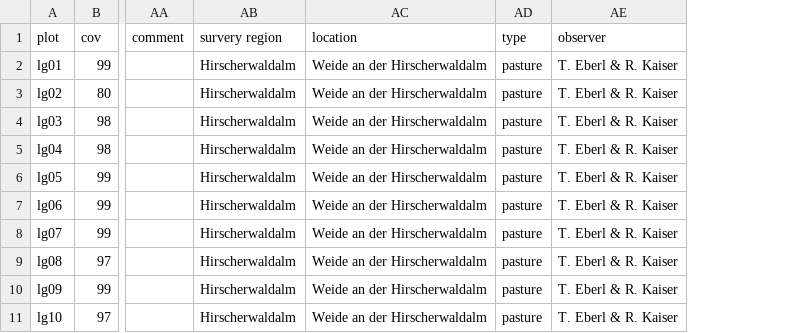
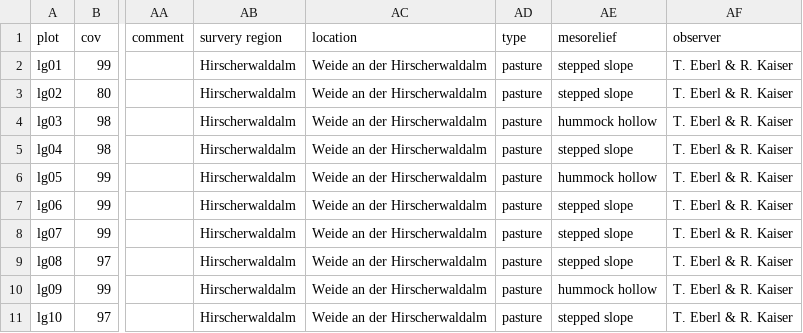
Before and after one commit to kardinal-eros/vegsoup-data, a CSV file: leogang dta/sites wide.csv, drawn as a sheet; only a part is shown, gaps mark what is left out; the diff names each change by its address in the sheet, - before the commit and + after, or states it on an @@ line.

```diff
--- a/leogang dta/sites wide.csv
+++ b/leogang dta/sites wide.csv
+column AE (mesorelief), rows 2-11: stepped slope | stepped slope | hummock hollow | stepped slope | hummock hollow | stepped slope | stepped slope | stepped slope | hummock hollow | stepped slope
```
Also changed, not shown: 1 other file.
